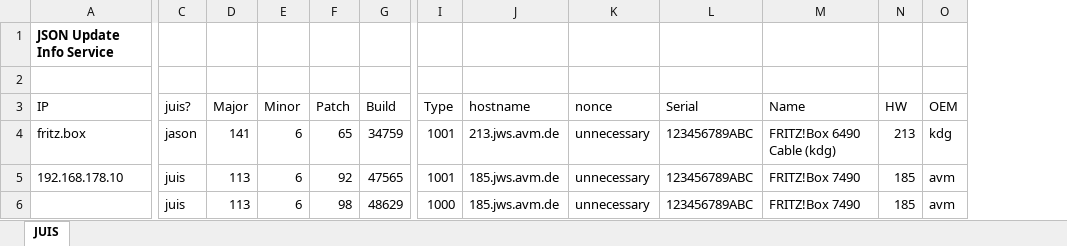
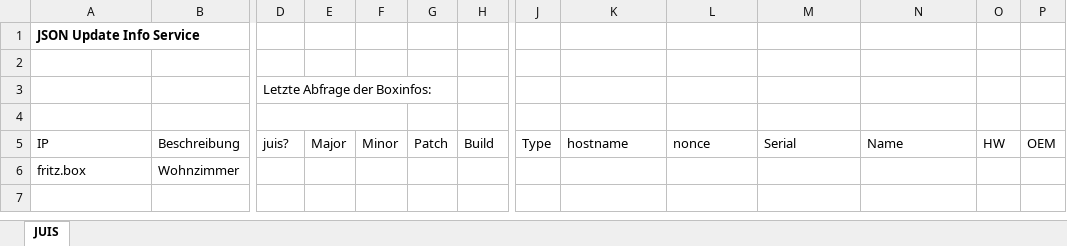
Before and after one commit to TheChatty/JUISinExcel, an Excel workbook: JUIS.xlsm, sheet JUIS, drawn as a sheet; only a part is shown, gaps mark what is left out; values as stored, in another font and other column widths than the file's, no borders; charts and pictures and table styles not drawn; removed rows and columns are numbered as before the commit, all else as after; rows hold the shown columns only; the diff names each change by its address in the sheet, - before the commit and + after, or states it on an @@ line.

Commit message:
Switch to VBA-Web

```diff
--- a/JUIS.xlsm (sheet JUIS)
+++ b/JUIS.xlsm (sheet JUIS)
+column B, row 5: Beschreibung
+row 3:  |  | Letzte Abfrage der Boxinfos:
+row 4: (empty)
-row 4: fritz.box | jason | 141 | 6 | 65 | 34759 | 1001 | 213.jws.avm.de | unnecessary | 123456789ABC | FRITZ!Box 6490 Cable (kdg) | 213 | kdg
-row 5: 192.168.178.10 | juis | 113 | 6 | 92 | 47565 | 1001 | 185.jws.avm.de | unnecessary | 123456789ABC | FRITZ!Box 7490 | 185 | avm
-row 6:  | juis | 113 | 6 | 98 | 48629 | 1000 | 185.jws.avm.de | unnecessary | 123456789ABC | FRITZ!Box 7490 | 185 | avm
+row 6: fritz.box | Wohnzimmer
```
Also changed, not shown: charts or pictures.
